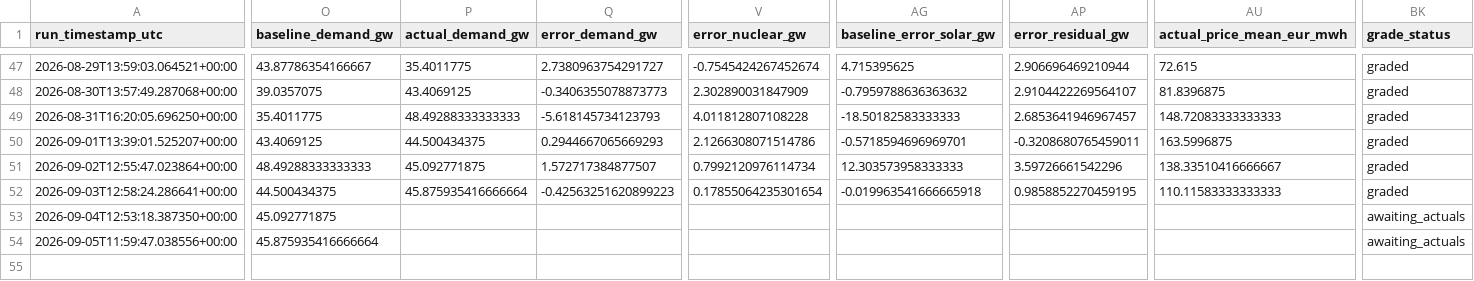
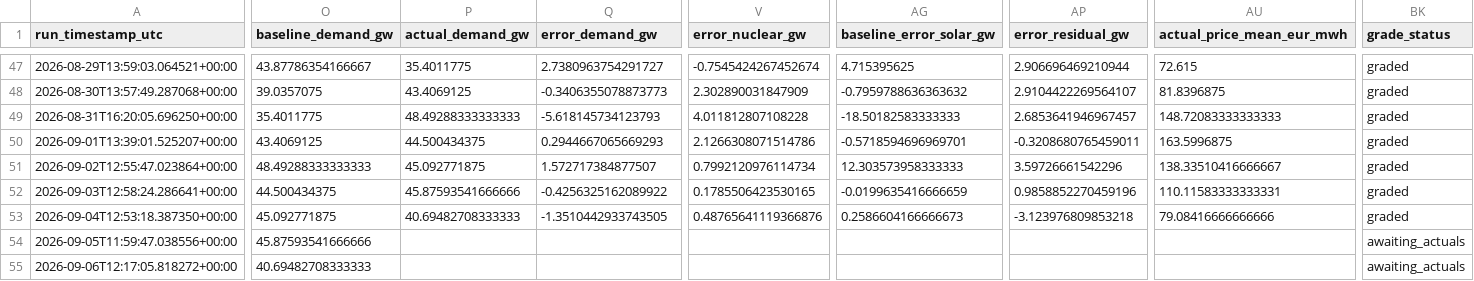
Before and after one commit to Evanssdas/France-Power-Market-Platform, a CSV file: fr_predictions_log.csv, drawn as a sheet; only a part is shown, gaps mark what is left out; rows hold the shown columns only; the diff covers the shown part only; the diff names each change by its address in the sheet, - before the commit and + after, or states it on an @@ line.

```diff
--- a/fr_predictions_log.csv
+++ b/fr_predictions_log.csv
-P52 (actual_demand_gw): 45.875935416666664
+P52 (actual_demand_gw): 45.87593541666666
-Q52 (error_demand_gw): -0.42563251620899223
+Q52 (error_demand_gw): -0.4256325162089922
-V52 (error_nuclear_gw): 0.17855064235301654
+V52 (error_nuclear_gw): 0.1785506423530165
-AG52 (baseline_error_solar_gw): -0.019963541666665918
+AG52 (baseline_error_solar_gw): -0.0199635416666659
-AP52 (error_residual_gw): 0.9858852270459195
+AP52 (error_residual_gw): 0.9858852270459196
-AU52 (actual_price_mean_eur_mwh): 110.11583333333333
+AU52 (actual_price_mean_eur_mwh): 110.11583333333331
-P53 (actual_demand_gw): (empty)
+P53 (actual_demand_gw): 40.69482708333333
-Q53 (error_demand_gw): (empty)
+Q53 (error_demand_gw): -1.3510442933743505
-V53 (error_nuclear_gw): (empty)
+V53 (error_nuclear_gw): 0.48765641119366876
-AG53 (baseline_error_solar_gw): (empty)
+AG53 (baseline_error_solar_gw): 0.2586604166666673
-AP53 (error_residual_gw): (empty)
+AP53 (error_residual_gw): -3.123976809853218
-AU53 (actual_price_mean_eur_mwh): (empty)
+AU53 (actual_price_mean_eur_mwh): 79.08416666666666
-BK53 (grade_status): awaiting_actuals
+BK53 (grade_status): graded
-O54 (baseline_demand_gw): 45.875935416666664
+O54 (baseline_demand_gw): 45.87593541666666
+row 55: 2026-09-06T12:17:05.818272+00:00 | 40.69482708333333 |  |  |  |  |  |  | awaiting_actuals
```
Also changed, not shown: 22 edited cells elsewhere in this file, 2 other files.
